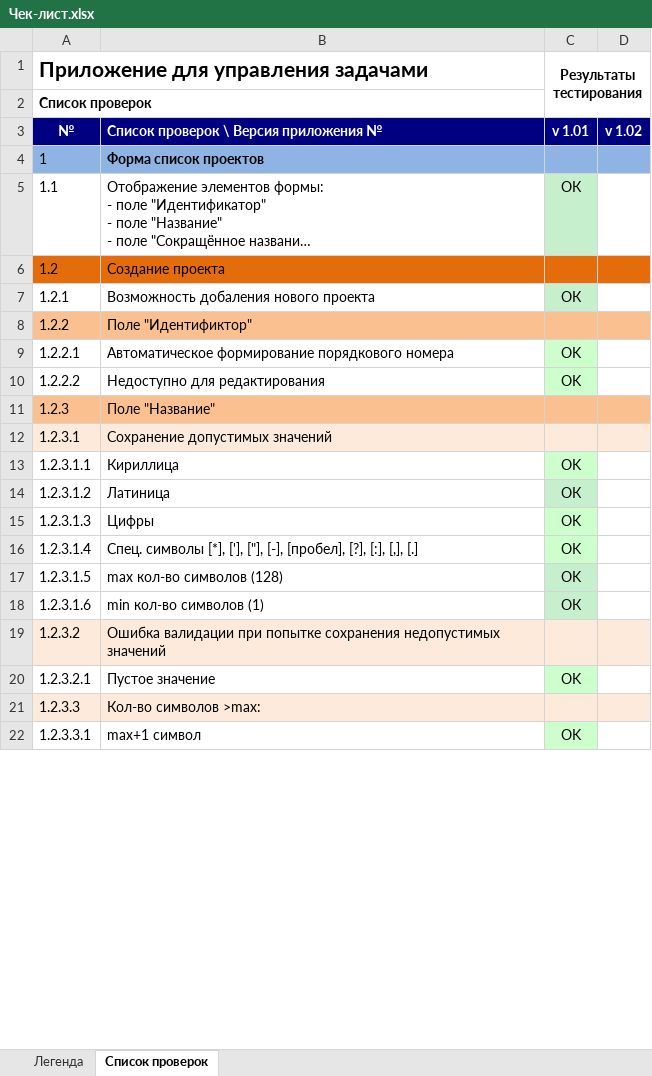
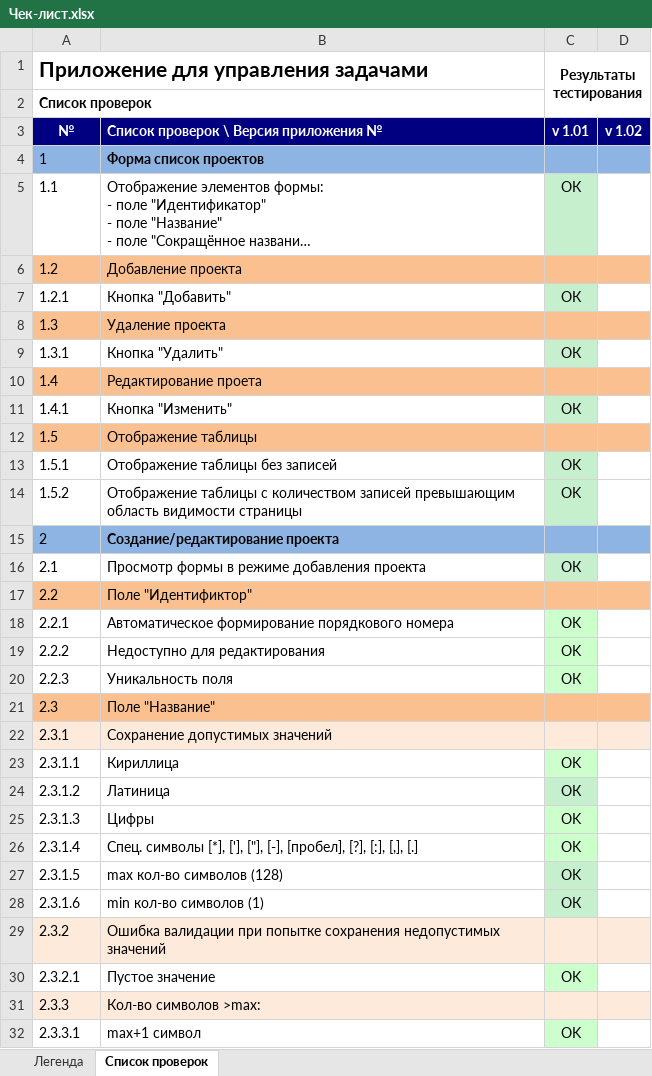
Before and after one commit to alisa98/SOFTWARE-TESTING, an Excel workbook: labwork4/Чек-лист.xlsx, sheet Список проверок, drawn as a sheet; only a part is shown; long unchanged cells end in …; values as stored, in another font and other column widths than the file's, no borders; addresses are those after the commit; the diff covers the shown part only; the diff names each change by its address in the sheet, - before the commit and + after, or states it on an @@ line.

Commit message:
file сhange check-list

```diff
--- a/labwork4/Чек-лист.xlsx (sheet Список проверок)
+++ b/labwork4/Чек-лист.xlsx (sheet Список проверок)
-A6:D6 fill: #E46C0A
+A6:D6 fill: #FAC090
-B6: Создание проекта
+B6: Добавление проекта
-B7: Возможность добаления нового проекта
+B7: Кнопка "Добавить"
+row 8: 1.3 | Удаление проекта
+row 9: 1.3.1 | Кнопка "Удалить" | ОК
+row 10: 1.4 | Редактирование проета
+row 11: 1.4.1 | Кнопка "Изменить" | ОК
+row 12: 1.5 | Отображение таблицы
+row 13: 1.5.1 | Отображение таблицы без записей | OK
+row 14: 1.5.2 | Отображение таблицы с количеством записей превышающим область видимости страницы | OK
+row 15: 2 | Создание/редактирование проекта
+row 16: 2.1 | Просмотр формы в режиме добавления проекта | ОК
-A17: 1.2.2
+A17: 2.2
-A18: 1.2.2.1
+A18: 2.2.1
-A19: 1.2.2.2
+A19: 2.2.2
+row 20: 2.2.3 | Уникальность поля | ОК
-A21: 1.2.3
+A21: 2.3
-A22: 1.2.3.1
+A22: 2.3.1
-A23: 1.2.3.1.1
+A23: 2.3.1.1
-A24: 1.2.3.1.2
+A24: 2.3.1.2
-A25: 1.2.3.1.3
+A25: 2.3.1.3
-A26: 1.2.3.1.4
+A26: 2.3.1.4
-A27: 1.2.3.1.5
+A27: 2.3.1.5
-A28: 1.2.3.1.6
+A28: 2.3.1.6
-A29: 1.2.3.2
+A29: 2.3.2
-A30: 1.2.3.2.1
+A30: 2.3.2.1
-A31: 1.2.3.3
+A31: 2.3.3
-A32: 1.2.3.3.1
+A32: 2.3.3.1
```
Also changed, not shown: 4 added rows, 11 removed rows and 32 edited cells elsewhere in this sheet.
